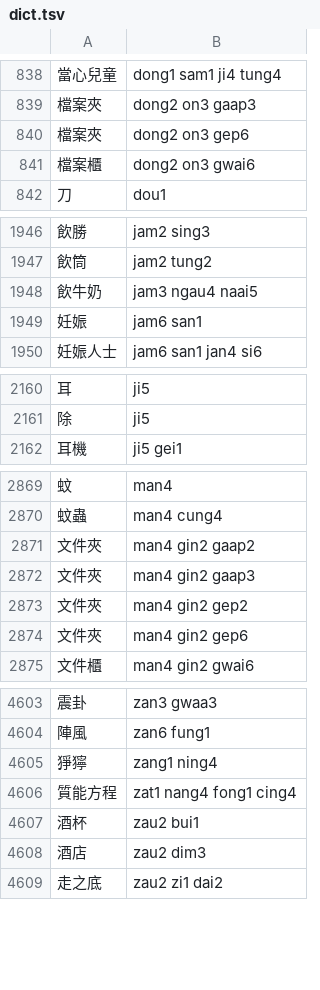
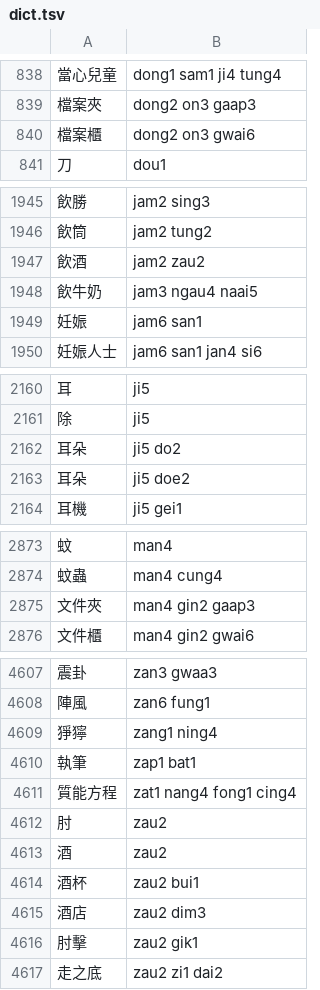
Before and after one commit to bingzheung/emoji-cantonese, a TSV file: output/dict.tsv, drawn as a sheet; only a part is shown, gaps mark what is left out; the diff covers the shown part only.

```diff
--- a/output/dict.tsv
+++ b/output/dict.tsv
@@ -839,3 +839,2 @@
 檔案夾	dong2 on3 gaap3
-檔案夾	dong2 on3 gep6
 檔案櫃	dong2 on3 gwai6
@@ -1947,2 +1946,3 @@
 飲筒	jam2 tung2
+飲酒	jam2 zau2
 飲牛奶	jam3 ngau4 naai5
@@ -2161,2 +2161,4 @@
 除	ji5
+耳朵	ji5 do2
+耳朵	ji5 doe2
 耳機	ji5 gei1
@@ -2870,6 +2874,3 @@
 蚊蟲	man4 cung4
-文件夾	man4 gin2 gaap2
 文件夾	man4 gin2 gaap3
-文件夾	man4 gin2 gep2
-文件夾	man4 gin2 gep6
 文件櫃	man4 gin2 gwai6
@@ -4605,5 +4609,9 @@
 猙獰	zang1 ning4
+執筆	zap1 bat1
 質能方程	zat1 nang4 fong1 cing4
+肘	zau2
+酒	zau2
 酒杯	zau2 bui1
 酒店	zau2 dim3
+肘擊	zau2 gik1
 走之底	zau2 zi1 dai2
```
Also changed, not shown: 5 added rows and 1 removed row elsewhere in this file, 6 other files.
